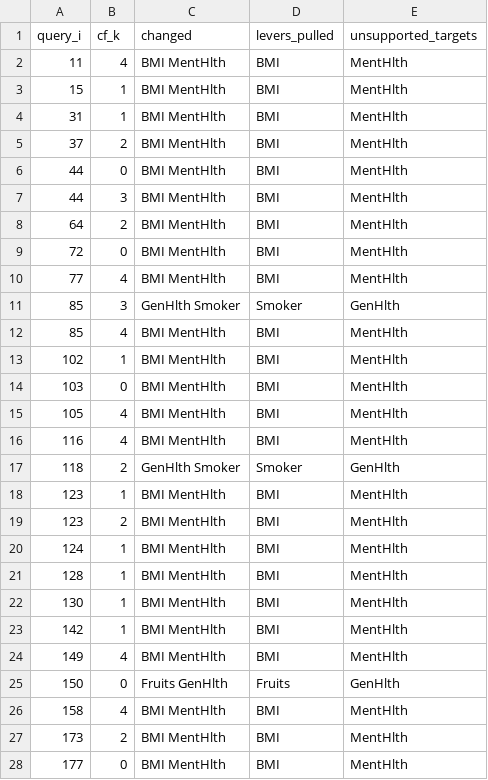
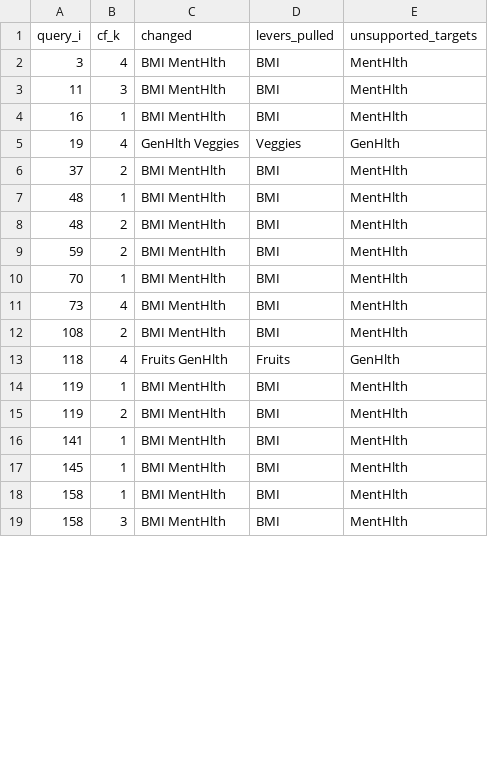
Before and after one commit to thieuanhvan/diabetes-xai-dependencygraph, a CSV file: outputs/audit_rule_diff.csv, drawn as a sheet; only a part is shown; the diff covers the shown part only.

```diff
--- a/outputs/audit_rule_diff.csv
+++ b/outputs/audit_rule_diff.csv
@@ -1,28 +1,19 @@
 query_i,cf_k,changed,levers_pulled,unsupported_targets
-11,4,BMI MentHlth,BMI,MentHlth
-15,1,BMI MentHlth,BMI,MentHlth
-31,1,BMI MentHlth,BMI,MentHlth
+3,4,BMI MentHlth,BMI,MentHlth
+11,3,BMI MentHlth,BMI,MentHlth
+16,1,BMI MentHlth,BMI,MentHlth
+19,4,GenHlth Veggies,Veggies,GenHlth
 37,2,BMI MentHlth,BMI,MentHlth
-44,0,BMI MentHlth,BMI,MentHlth
-44,3,BMI MentHlth,BMI,MentHlth
-64,2,BMI MentHlth,BMI,MentHlth
-72,0,BMI MentHlth,BMI,MentHlth
-77,4,BMI MentHlth,BMI,MentHlth
-85,3,GenHlth Smoker,Smoker,GenHlth
-85,4,BMI MentHlth,BMI,MentHlth
-102,1,BMI MentHlth,BMI,MentHlth
-103,0,BMI MentHlth,BMI,MentHlth
-105,4,BMI MentHlth,BMI,MentHlth
-116,4,BMI MentHlth,BMI,MentHlth
-118,2,GenHlth Smoker,Smoker,GenHlth
-123,1,BMI MentHlth,BMI,MentHlth
-123,2,BMI MentHlth,BMI,MentHlth
-124,1,BMI MentHlth,BMI,MentHlth
-128,1,BMI MentHlth,BMI,MentHlth
-130,1,BMI MentHlth,BMI,MentHlth
-142,1,BMI MentHlth,BMI,MentHlth
-149,4,BMI MentHlth,BMI,MentHlth
-150,0,Fruits GenHlth,Fruits,GenHlth
-158,4,BMI MentHlth,BMI,MentHlth
-173,2,BMI MentHlth,BMI,MentHlth
-177,0,BMI MentHlth,BMI,MentHlth
+48,1,BMI MentHlth,BMI,MentHlth
+48,2,BMI MentHlth,BMI,MentHlth
+59,2,BMI MentHlth,BMI,MentHlth
+70,1,BMI MentHlth,BMI,MentHlth
+73,4,BMI MentHlth,BMI,MentHlth
+108,2,BMI MentHlth,BMI,MentHlth
+118,4,Fruits GenHlth,Fruits,GenHlth
+119,1,BMI MentHlth,BMI,MentHlth
+119,2,BMI MentHlth,BMI,MentHlth
+141,1,BMI MentHlth,BMI,MentHlth
+145,1,BMI MentHlth,BMI,MentHlth
+158,1,BMI MentHlth,BMI,MentHlth
+158,3,BMI MentHlth,BMI,MentHlth
```
Also changed, not shown: 2 added rows, 2 removed rows and 6 edited cells elsewhere in this file, outputs/audit_rule_comparison.csv, outputs/raw_cf_changes.csv, 4 other files.
